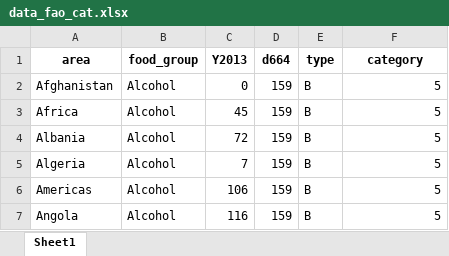
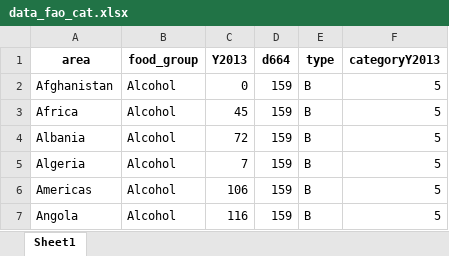
Before and after one commit to CIAT-DAPA/ideal_diet, an Excel workbook: src/outputs/data_fao_cat.xlsx, sheet Sheet1, drawn as a sheet; only a part is shown; values as stored, in another font and other column widths than the file's, no borders; the diff names each change by its address in the sheet, - before the commit and + after, or states it on an @@ line.

```diff
--- a/src/outputs/data_fao_cat.xlsx (sheet Sheet1)
+++ b/src/outputs/data_fao_cat.xlsx (sheet Sheet1)
-F1: category
+F1: categoryY2013
```
Also changed, not shown: src/inputs/configurations.xlsx, src/outputs/data_fao_diet.xlsx, 11 other files.
